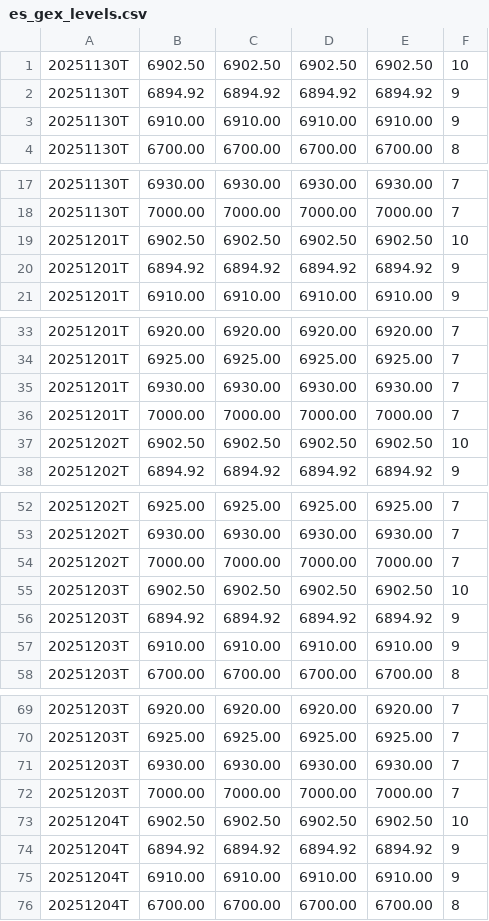
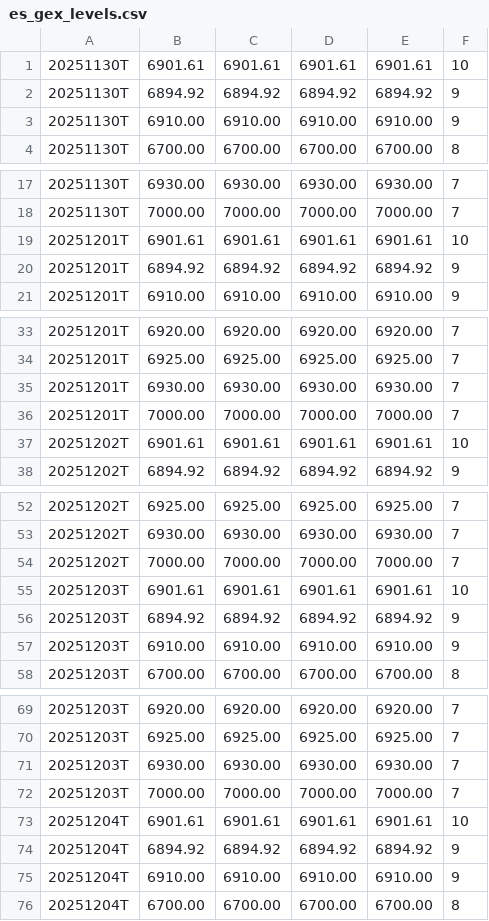
Before and after one commit to enzocosson/gex-tradingview, a CSV file: es_gex_levels.csv, drawn as a sheet; only a part is shown, gaps mark what is left out; the diff covers the shown part only.

```diff
--- a/es_gex_levels.csv
+++ b/es_gex_levels.csv
@@ -1,2 +1,2 @@
-20251130T,6902.50,6902.50,6902.50,6902.50,10
+20251130T,6901.61,6901.61,6901.61,6901.61,10
 20251130T,6894.92,6894.92,6894.92,6894.92,9
@@ -18,3 +18,3 @@
 20251130T,7000.00,7000.00,7000.00,7000.00,7
-20251201T,6902.50,6902.50,6902.50,6902.50,10
+20251201T,6901.61,6901.61,6901.61,6901.61,10
 20251201T,6894.92,6894.92,6894.92,6894.92,9
@@ -36,3 +36,3 @@
 20251201T,7000.00,7000.00,7000.00,7000.00,7
-20251202T,6902.50,6902.50,6902.50,6902.50,10
+20251202T,6901.61,6901.61,6901.61,6901.61,10
 20251202T,6894.92,6894.92,6894.92,6894.92,9
@@ -54,3 +54,3 @@
 20251202T,7000.00,7000.00,7000.00,7000.00,7
-20251203T,6902.50,6902.50,6902.50,6902.50,10
+20251203T,6901.61,6901.61,6901.61,6901.61,10
 20251203T,6894.92,6894.92,6894.92,6894.92,9
@@ -72,3 +72,3 @@
 20251203T,7000.00,7000.00,7000.00,7000.00,7
-20251204T,6902.50,6902.50,6902.50,6902.50,10
+20251204T,6901.61,6901.61,6901.61,6901.61,10
 20251204T,6894.92,6894.92,6894.92,6894.92,9
```
Also changed, not shown: 104 edited cells elsewhere in this file, es_gex_levels_metadata.csv, nq_gex_levels.csv, 2 other files.
